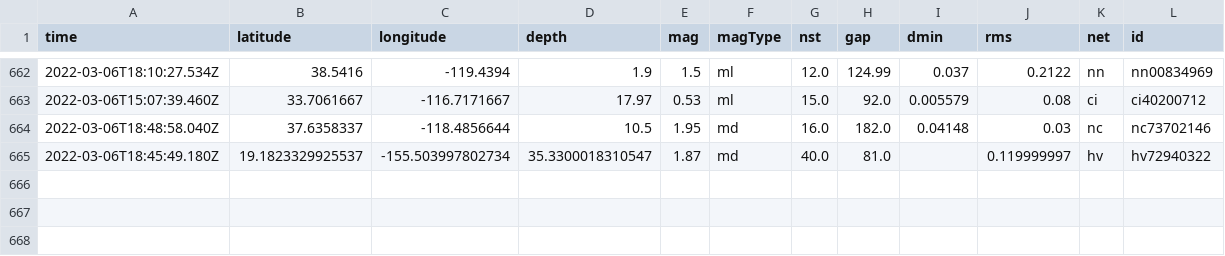
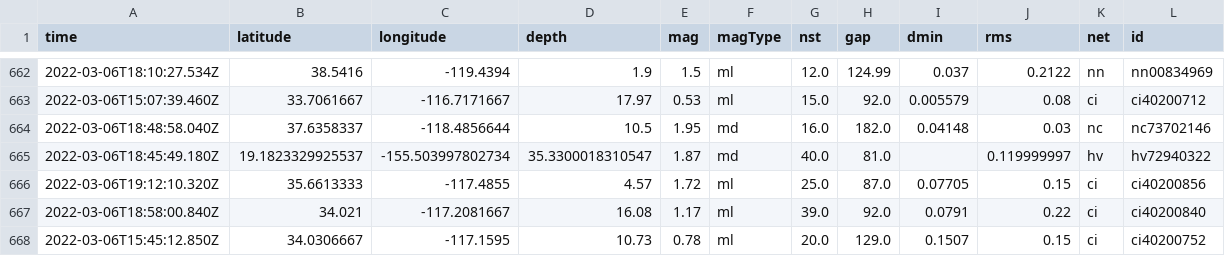
Before and after one commit to jakeneenan/nicar22-github-actions, a CSV file: usgs_main.csv, drawn as a sheet; only a part is shown, gaps mark what is left out; rows hold the shown columns only; the diff names each change by its address in the sheet, - before the commit and + after, or states it on an @@ line.

```diff
--- a/usgs_main.csv
+++ b/usgs_main.csv
+row 666: 2022-03-06T19:12:10.320Z | 35.6613333 | -117.4855 | 4.57 | 1.72 | ml | 25.0 | 87.0 | 0.07705 | 0.15 | ci | ci40200856
+row 667: 2022-03-06T18:58:00.840Z | 34.021 | -117.2081667 | 16.08 | 1.17 | ml | 39.0 | 92.0 | 0.0791 | 0.22 | ci | ci40200840
+row 668: 2022-03-06T15:45:12.850Z | 34.0306667 | -117.1595 | 10.73 | 0.78 | ml | 20.0 | 129.0 | 0.1507 | 0.15 | ci | ci40200752
```
